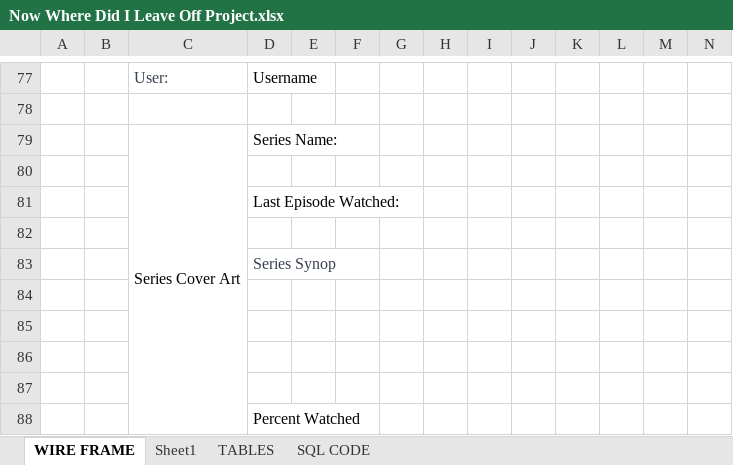
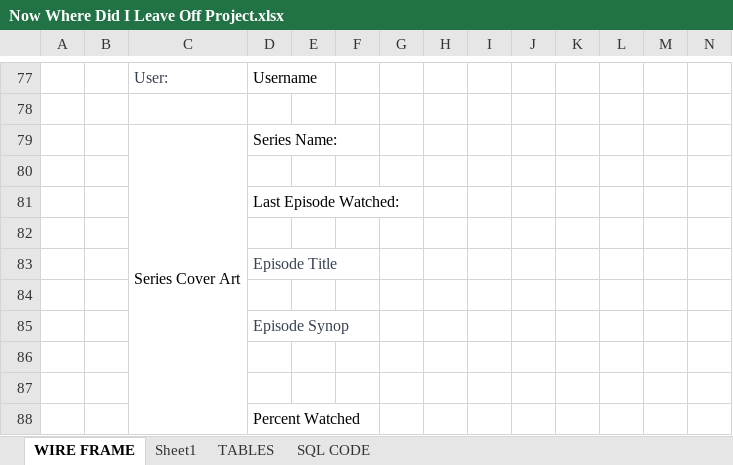
Before and after one commit to flowxyno/school, an Excel workbook: IS330 - Database & Data Analysis/PROJECT/DOCUMENTATION/Now Where Did I Leave Off Project.xlsx, sheet WIRE FRAME, drawn as a sheet; only a part is shown, gaps mark what is left out; values as stored, in another font and other column widths than the file's, no borders; the diff names each change by its address in the sheet, - before the commit and + after, or states it on an @@ line.

```diff
--- a/IS330 - Database & Data Analysis/PROJECT/DOCUMENTATION/Now Where Did I Leave Off Project.xlsx (sheet WIRE FRAME)
+++ b/IS330 - Database & Data Analysis/PROJECT/DOCUMENTATION/Now Where Did I Leave Off Project.xlsx (sheet WIRE FRAME)
-D83: Series Synop
+D83: Episode Title
-D85: (empty)
+D85: Episode Synop
```
Also changed, not shown: 8 other files.
